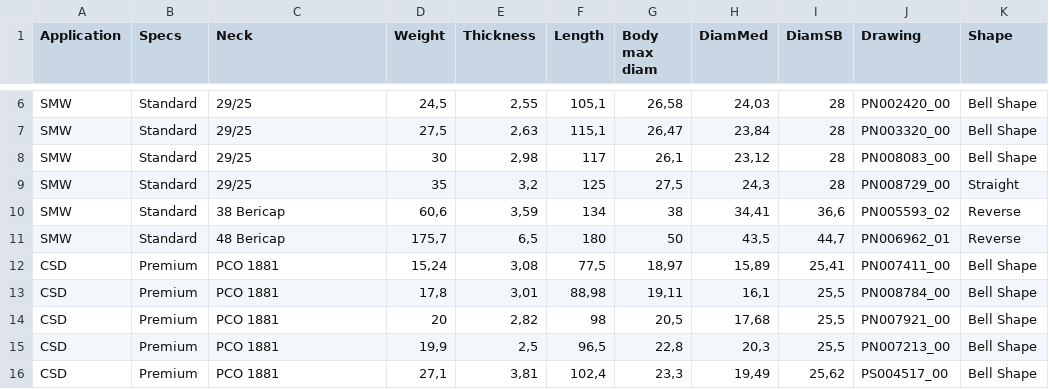
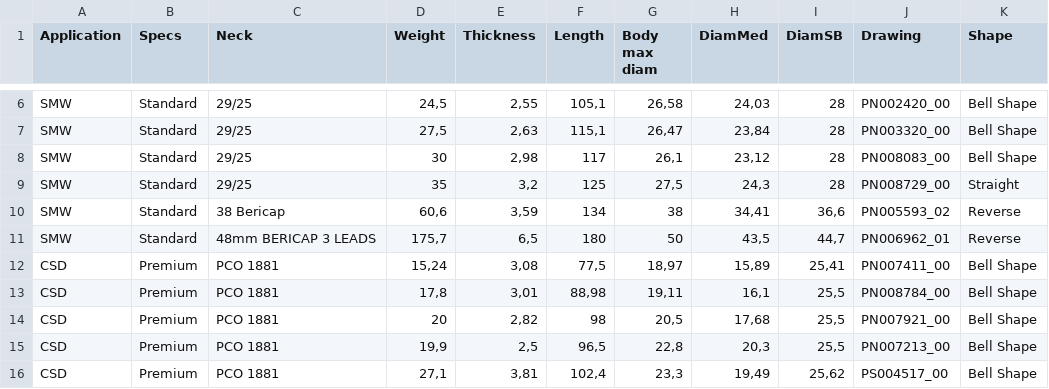
Before and after one commit to albe996/sipaCPQ, a CSV file: Preforms.csv, drawn as a sheet; only a part is shown, gaps mark what is left out.

Commit message:
Update Preforms.csv

```diff
--- a/Preforms.csv
+++ b/Preforms.csv
@@ -10,3 +10,3 @@ SMW;Standard;29/25;35;3,2;125;27,5;24,3;28;PN008729_00;Straight
 SMW;Standard;38 Bericap;60,6;3,59;134;38;34,41;36,6;PN005593_02;Reverse
-SMW;Standard;48 Bericap;175,7;6,5;180;50;43,5;44,7;PN006962_01;Reverse
+SMW;Standard;48mm BERICAP 3 LEADS;175,7;6,5;180;50;43,5;44,7;PN006962_01;Reverse
 CSD;Premium;PCO 1881;15,24;3,08;77,5;18,97;15,89;25,41;PN007411_00;Bell Shape
```
